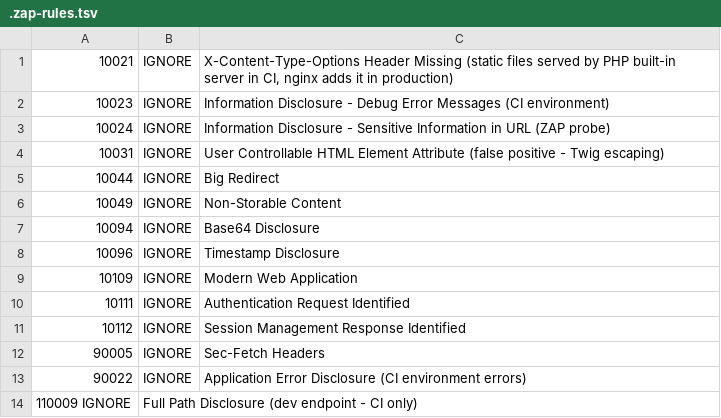
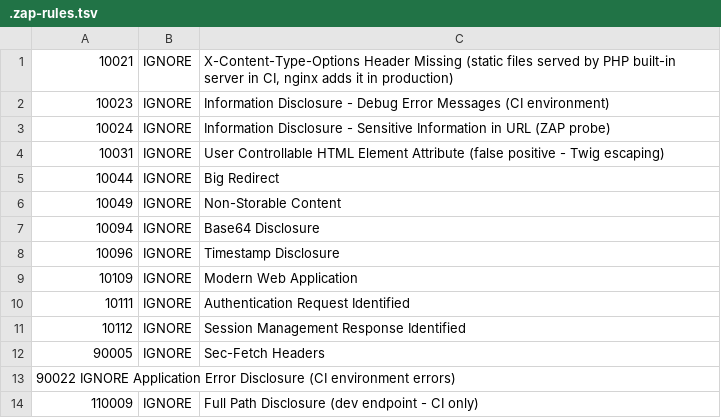
Before and after one commit to developer-samuel/levelup-store, a TSV file: apps/ecommerce/.zap-rules.tsv, drawn as a sheet.

Commit message:
fix: tab separators in ecommerce ZAP rules file

```diff
--- a/apps/ecommerce/.zap-rules.tsv
+++ b/apps/ecommerce/.zap-rules.tsv
@@ -12,3 +12,3 @@
 90005	IGNORE	Sec-Fetch Headers
-90022	IGNORE	Application Error Disclosure (CI environment errors)
-110009 IGNORE	Full Path Disclosure (dev endpoint - CI only)
+90022 IGNORE  Application Error Disclosure (CI environment errors)
+110009	IGNORE	Full Path Disclosure (dev endpoint - CI only)
```
